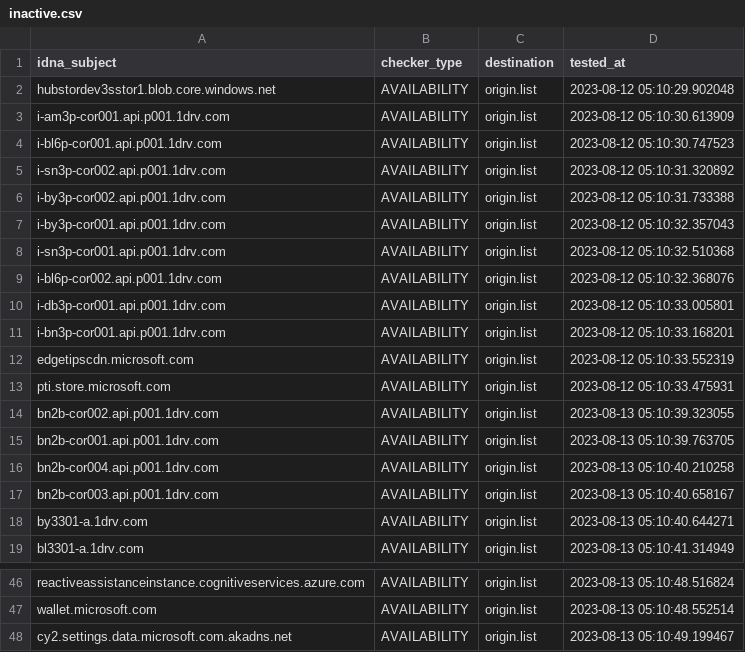
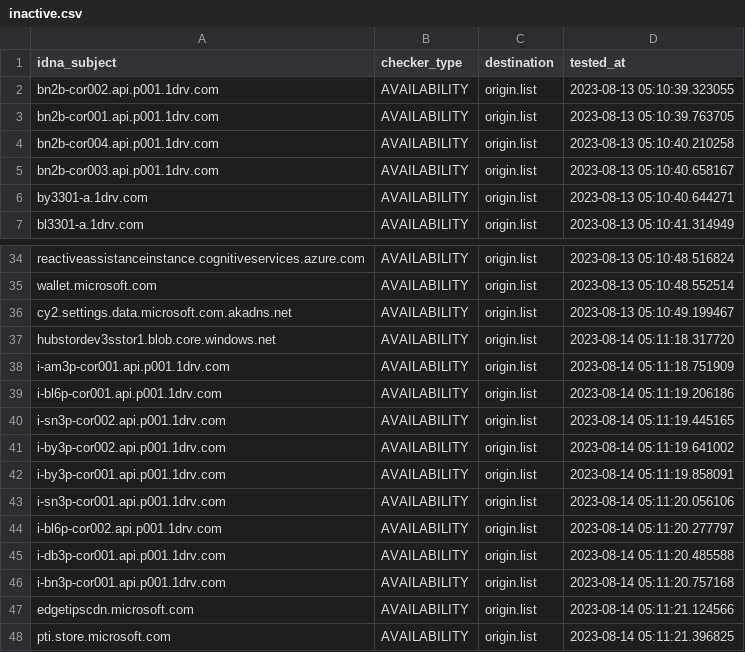
Before and after one commit to dead-hosts/WindowsSpyBlocker-extra_git_crazy-max, a CSV file: .pyfunceble/inactive.csv, drawn as a sheet; only a part is shown, gaps mark what is left out; removed rows and columns are numbered as before the commit, all else as after; the diff names each change by its address in the sheet, - before the commit and + after, or states it on an @@ line.

Commit message:
[Final/Result][Dead-Hosts::WindowsSpyBlocker-extra_git_crazy-max] | cc @crazy-max |  [GHA skip]
QyMzKfzQAcUgdMcaTw_uci51

```diff
--- a/.pyfunceble/inactive.csv
+++ b/.pyfunceble/inactive.csv
-row 2: hubstordev3sstor1.blob.core.windows.net | AVAILABILITY | origin.list | 2023-08-12 05:10:29.902048
-row 3: i-am3p-cor001.api.p001.1drv.com | AVAILABILITY | origin.list | 2023-08-12 05:10:30.613909
-row 4: i-bl6p-cor001.api.p001.1drv.com | AVAILABILITY | origin.list | 2023-08-12 05:10:30.747523
-row 5: i-sn3p-cor002.api.p001.1drv.com | AVAILABILITY | origin.list | 2023-08-12 05:10:31.320892
-row 6: i-by3p-cor002.api.p001.1drv.com | AVAILABILITY | origin.list | 2023-08-12 05:10:31.733388
-row 7: i-by3p-cor001.api.p001.1drv.com | AVAILABILITY | origin.list | 2023-08-12 05:10:32.357043
-row 8: i-sn3p-cor001.api.p001.1drv.com | AVAILABILITY | origin.list | 2023-08-12 05:10:32.510368
-row 9: i-bl6p-cor002.api.p001.1drv.com | AVAILABILITY | origin.list | 2023-08-12 05:10:32.368076
-row 10: i-db3p-cor001.api.p001.1drv.com | AVAILABILITY | origin.list | 2023-08-12 05:10:33.005801
-row 11: i-bn3p-cor001.api.p001.1drv.com | AVAILABILITY | origin.list | 2023-08-12 05:10:33.168201
-row 12: edgetipscdn.microsoft.com | AVAILABILITY | origin.list | 2023-08-12 05:10:33.552319
-row 13: pti.store.microsoft.com | AVAILABILITY | origin.list | 2023-08-12 05:10:33.475931
+row 37: hubstordev3sstor1.blob.core.windows.net | AVAILABILITY | origin.list | 2023-08-14 05:11:18.317720
+row 38: i-am3p-cor001.api.p001.1drv.com | AVAILABILITY | origin.list | 2023-08-14 05:11:18.751909
+row 39: i-bl6p-cor001.api.p001.1drv.com | AVAILABILITY | origin.list | 2023-08-14 05:11:19.206186
+row 40: i-sn3p-cor002.api.p001.1drv.com | AVAILABILITY | origin.list | 2023-08-14 05:11:19.445165
+row 41: i-by3p-cor002.api.p001.1drv.com | AVAILABILITY | origin.list | 2023-08-14 05:11:19.641002
+row 42: i-by3p-cor001.api.p001.1drv.com | AVAILABILITY | origin.list | 2023-08-14 05:11:19.858091
+row 43: i-sn3p-cor001.api.p001.1drv.com | AVAILABILITY | origin.list | 2023-08-14 05:11:20.056106
+row 44: i-bl6p-cor002.api.p001.1drv.com | AVAILABILITY | origin.list | 2023-08-14 05:11:20.277797
+row 45: i-db3p-cor001.api.p001.1drv.com | AVAILABILITY | origin.list | 2023-08-14 05:11:20.485588
+row 46: i-bn3p-cor001.api.p001.1drv.com | AVAILABILITY | origin.list | 2023-08-14 05:11:20.757168
+row 47: edgetipscdn.microsoft.com | AVAILABILITY | origin.list | 2023-08-14 05:11:21.124566
+row 48: pti.store.microsoft.com | AVAILABILITY | origin.list | 2023-08-14 05:11:21.396825
```
Also changed, not shown: 9 other files.
